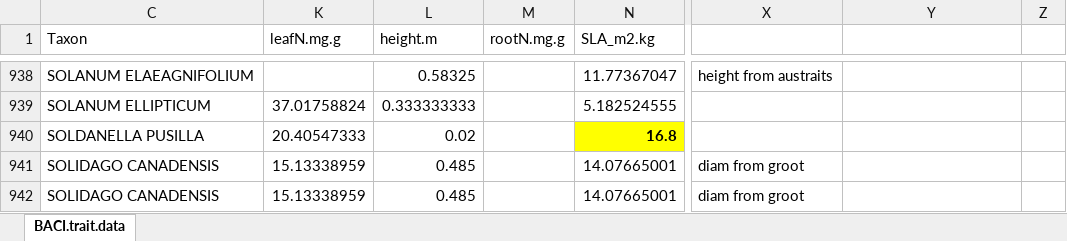
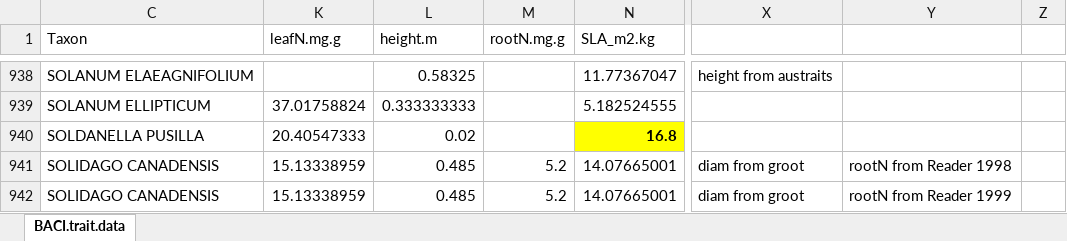
Before and after one commit to sjworthy/IDE.Traits, an Excel workbook: Formatted.Data/Revisions/BACI.trait.data.xlsx, sheet BACI.trait.data, drawn as a sheet; only a part is shown, gaps mark what is left out; values as stored, in another font and other column widths than the file's, no borders; the diff covers the shown part only; the diff names each change by its address in the sheet, - before the commit and + after, or states it on an @@ line.

Commit message:
traits

```diff
--- a/Formatted.Data/Revisions/BACI.trait.data.xlsx (sheet BACI.trait.data)
+++ b/Formatted.Data/Revisions/BACI.trait.data.xlsx (sheet BACI.trait.data)
-M941:M942 (rootN.mg.g): (empty)
+M941:M942 (rootN.mg.g): 5.2
-Y941: (empty)
+Y941: rootN from Reader 1998
-Y942: (empty)
+Y942: rootN from Reader 1999
```
Also changed, not shown: 14 edited cells and cell formats elsewhere in this sheet, hidden cells.
